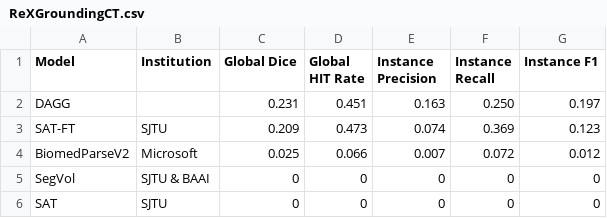
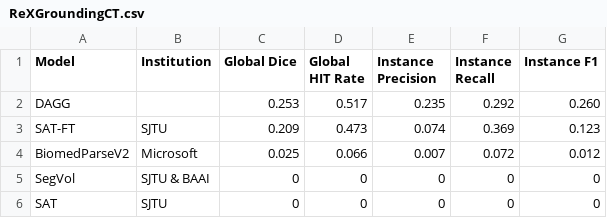
Before and after one commit to rajpurkarlab/ReXrank, a CSV file: ReXGroundingCT/ReXGroundingCT.csv, drawn as a sheet.

Commit message:
update DAGG results

```diff
--- a/ReXGroundingCT/ReXGroundingCT.csv
+++ b/ReXGroundingCT/ReXGroundingCT.csv
@@ -1,3 +1,3 @@
 Model,Institution,Global Dice,Global HIT Rate,Instance Precision,Instance Recall,Instance F1
-DAGG,,0.231,0.451,0.163,0.250,0.197
+DAGG,,0.253,0.517,0.235,0.292,0.260
 SAT-FT,SJTU,0.209,0.473,0.074,0.369,0.123
```
